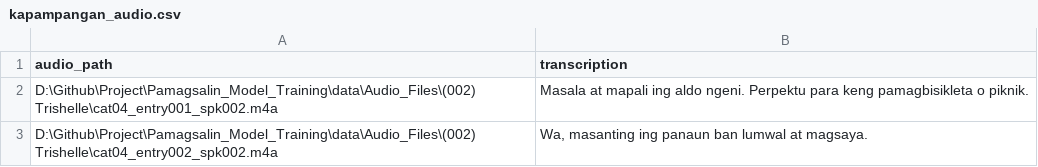
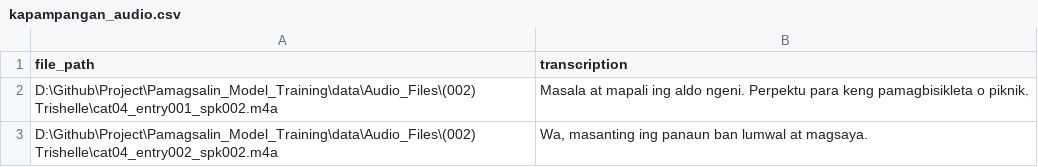
Before and after one commit to Kuroishin-beep/Pamagsalin_Model_Training, a CSV file: data/kapampangan_audio.csv, drawn as a sheet; only a part is shown.

Commit message:
updated dataset

```diff
--- a/data/kapampangan_audio.csv
+++ b/data/kapampangan_audio.csv
@@ -1,2 +1,2 @@
-audio_path,transcription
+file_path,transcription
 D:\Github\Project\Pamagsalin_Model_Training\data\Audio_Files\(002) Trishelle\cat04_entry001_spk002.m4a,Masala at mapali ing aldo ngeni. Perpektu para keng pamagbisikleta o piknik.
```
